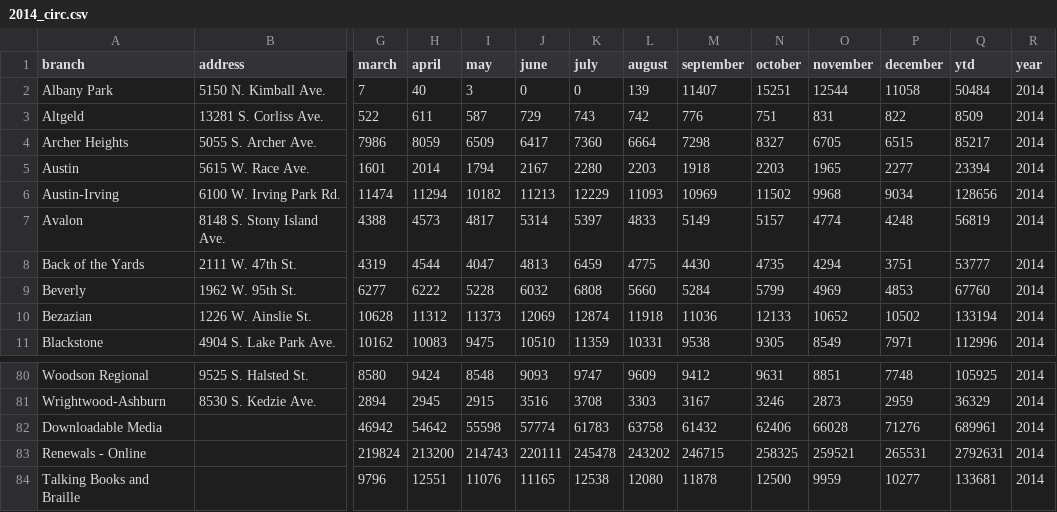
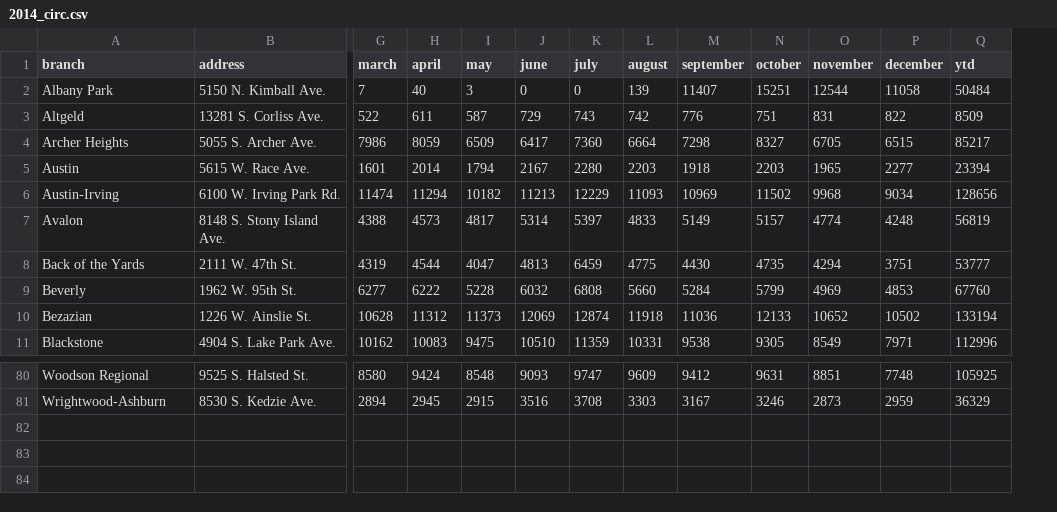
Before and after one commit to LibraryCarpentry/lc-python-intro, a CSV file: episodes/data/2014_circ.csv, drawn as a sheet; only a part is shown, gaps mark what is left out; rows hold the shown columns only; the diff names each change by its address in the sheet, - before the commit and + after, or states it on an @@ line.

```diff
--- a/episodes/data/2014_circ.csv
+++ b/episodes/data/2014_circ.csv
-column R (year), rows 2-11: all 2014; rows 80-81: 2014 | 2014
-row 82: Downloadable Media |  | 46942 | 54642 | 55598 | 57774 | 61783 | 63758 | 61432 | 62406 | 66028 | 71276 | 689961 | 2014
-row 83: Renewals - Online |  | 219824 | 213200 | 214743 | 220111 | 245478 | 243202 | 246715 | 258325 | 259521 | 265531 | 2792631 | 2014
-row 84: Talking Books and Braille |  | 9796 | 12551 | 11076 | 11165 | 12538 | 12080 | 11878 | 12500 | 9959 | 10277 | 133681 | 2014
```
Also changed, not shown: episodes/data/2015_circ.csv, episodes/data/2019_circ.csv, 17 other files.
